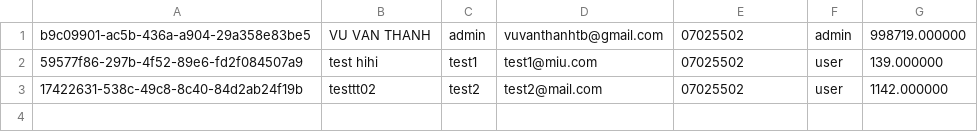
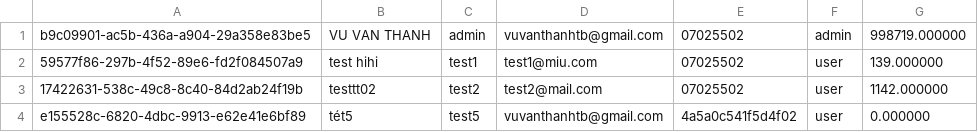
Before and after one commit to vuvanthanhtb/exercise-cplusplus-e-wallet-manager, a CSV file: data/users.csv, drawn as a sheet.

```diff
--- a/data/users.csv
+++ b/data/users.csv
@@ -3 +3,2 @@ b9c09901-ac5b-436a-a904-29a358e83be5,VU VAN THANH,admin,vuvanthanhtb@gmail.com,0
 17422631-538c-49c8-8c40-84d2ab24f19b,testtt02,test2,test2@mail.com,07025502,user,1142.000000
+e155528c-6820-4dbc-9913-e62e41e6bf89,tét5,test5,vuvanthanhtb@gmail.com,4a5a0c541f5d4f02,user,0.000000
```
Also changed, not shown: 3 other files.
